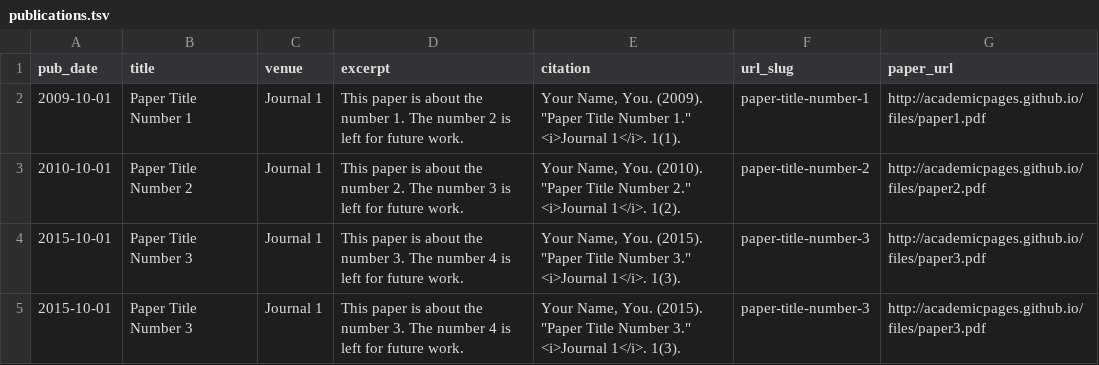
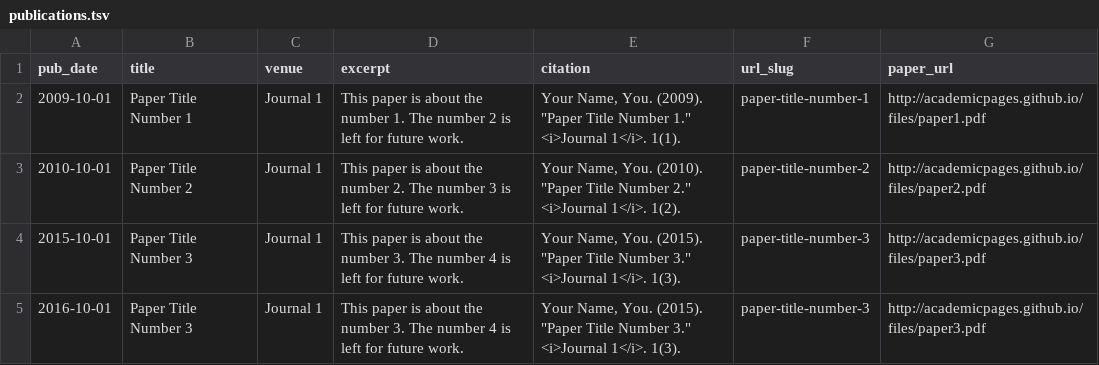
Before and after one commit to YanxiaoLisean/YanxiaoLisean.github.io, a TSV file: markdown_generator/publications.tsv, drawn as a sheet.

Commit message:
Update publications.tsv

```diff
--- a/markdown_generator/publications.tsv
+++ b/markdown_generator/publications.tsv
@@ -4,2 +4,2 @@ pub_date	title	venue	excerpt	citation	url_slug	paper_url
 2015-10-01	Paper Title Number 3	Journal 1	This paper is about the number 3. The number 4 is left for future work.	Your Name, You. (2015). "Paper Title Number 3." <i>Journal 1</i>. 1(3).	paper-title-number-3	http://academicpages.github.io/files/paper3.pdf
-2015-10-01	Paper Title Number 3	Journal 1	This paper is about the number 3. The number 4 is left for future work.	Your Name, You. (2015). "Paper Title Number 3." <i>Journal 1</i>. 1(3).	paper-title-number-3	http://academicpages.github.io/files/paper3.pdf
+2016-10-01	Paper Title Number 3	Journal 1	This paper is about the number 3. The number 4 is left for future work.	Your Name, You. (2015). "Paper Title Number 3." <i>Journal 1</i>. 1(3).	paper-title-number-3	http://academicpages.github.io/files/paper3.pdf
```
